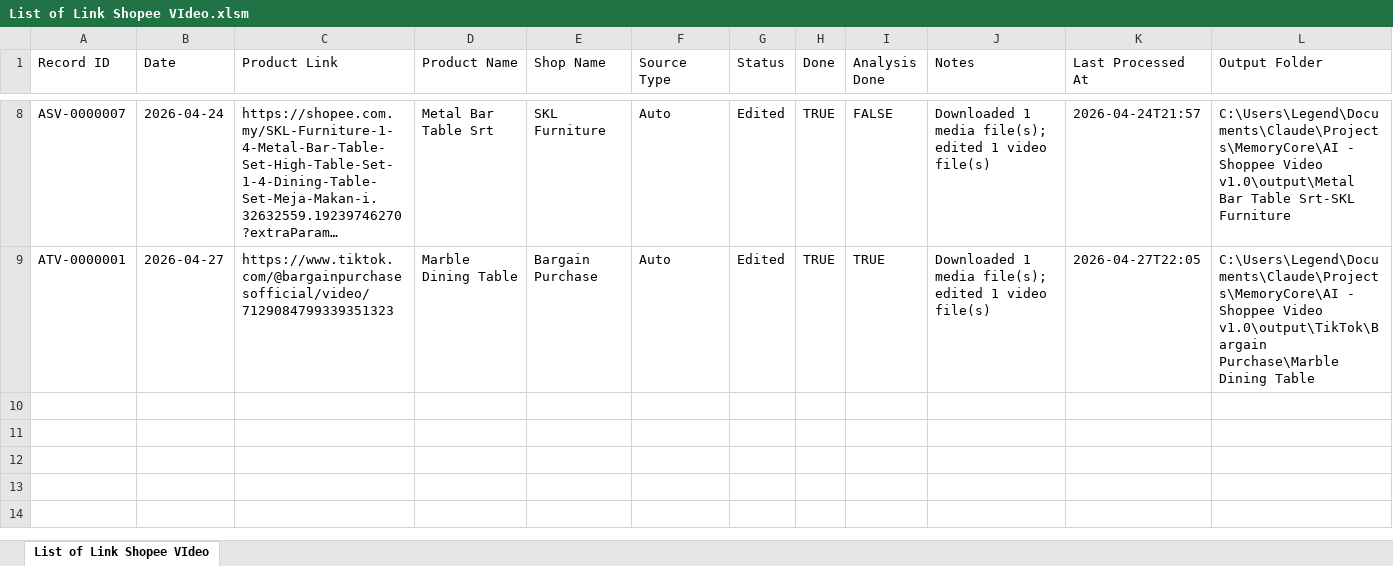
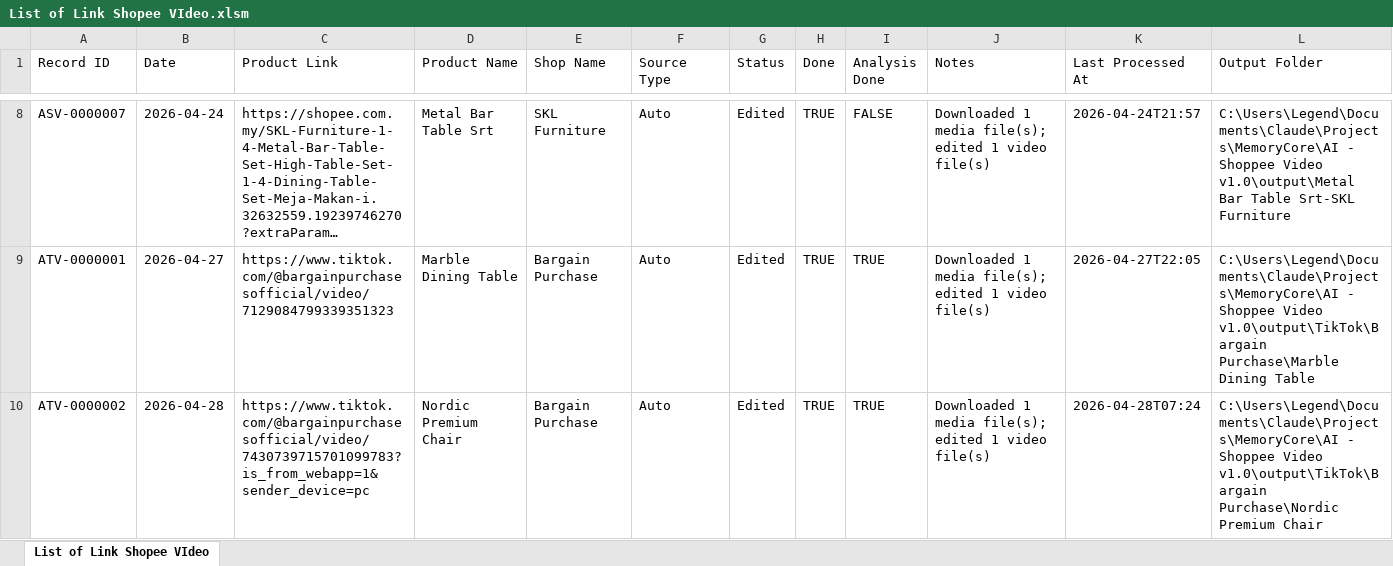
Before and after one commit to TACH-alt/Project-AI-MemoryCore, an Excel workbook: AI - Shoppee Video v1.0/masterlist/List of Link Shopee VIdeo.xlsm, sheet List of Link Shopee VIdeo, drawn as a sheet; only a part is shown, gaps mark what is left out; long unchanged cells end in …; values as stored, in another font and other column widths than the file's, no borders; table styles not drawn; rows hold the shown columns only; the diff names each change by its address in the sheet, - before the commit and + after, or states it on an @@ line.

```diff
--- a/AI - Shoppee Video v1.0/masterlist/List of Link Shopee VIdeo.xlsm (sheet List of Link Shopee VIdeo)
+++ b/AI - Shoppee Video v1.0/masterlist/List of Link Shopee VIdeo.xlsm (sheet List of Link Shopee VIdeo)
+row 10: ATV-0000002 | 2026-04-28 | https://www.tiktok.com/@bargainpurchasesofficial/video/7430739715701099783?is_from_webapp=1&sender_device=pc | Nordic Premium Chair | Bargain Purchase | Auto | Edited | TRUE | TRUE | Downloaded 1 media file(s); edited 1 video file(s) | 2026-04-28T07:24 | C:\Users\Legend\Documents\Claude\Projects\MemoryCore\AI - Shoppee Video v1.0\output\TikTok\Bargain Purchase\Nordic Premium Chair
```
Also changed, not shown: 12 other files.
